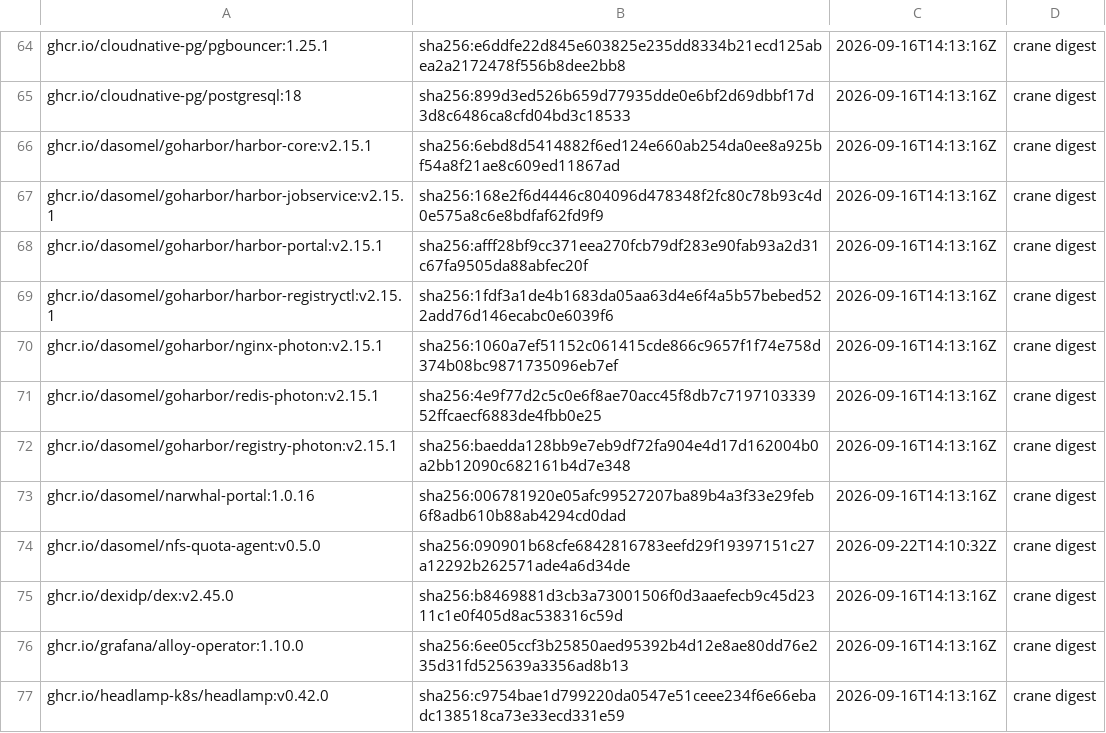
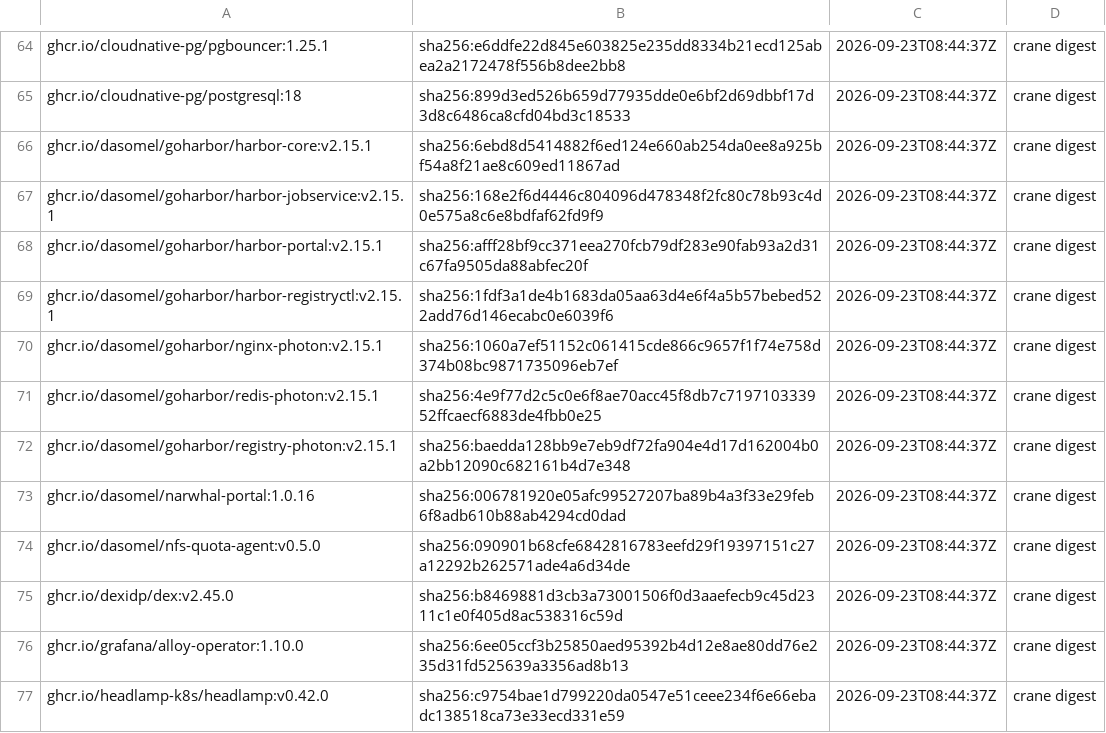
Before and after one commit to dasomel/narwhal, a TSV file: scripts/airgap/lib/image-digests.tsv, drawn as a sheet; only a part is shown, gaps mark what is left out; the diff covers the shown part only; the diff names each change by its address in the sheet, - before the commit and + after, or states it on an @@ line.

```diff
--- a/scripts/airgap/lib/image-digests.tsv
+++ b/scripts/airgap/lib/image-digests.tsv
-C64:C73: 2026-09-16T14:13:16Z
+C64:C73: 2026-09-23T08:44:37Z
-C74: 2026-09-22T14:10:32Z
+C74: 2026-09-23T08:44:37Z
-C75:C77: 2026-09-16T14:13:16Z
+C75:C77: 2026-09-23T08:44:37Z
```
Also changed, not shown: 91 edited cells elsewhere in this file.
